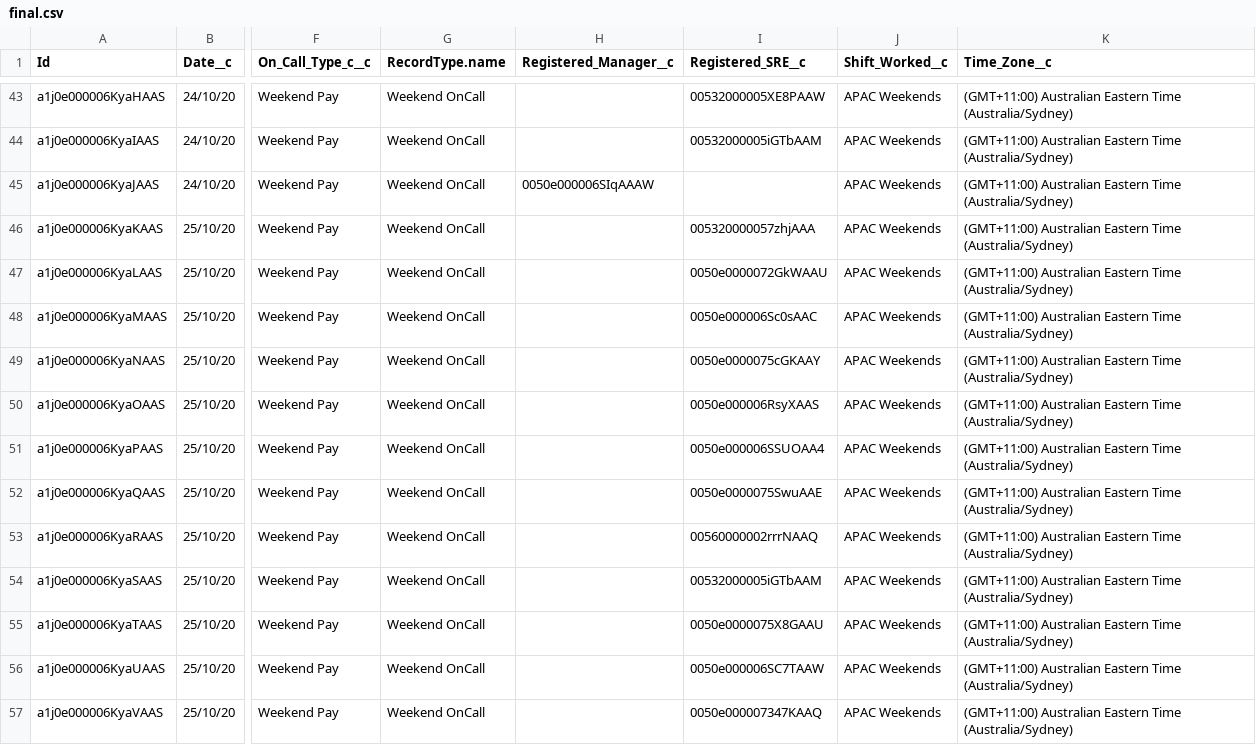
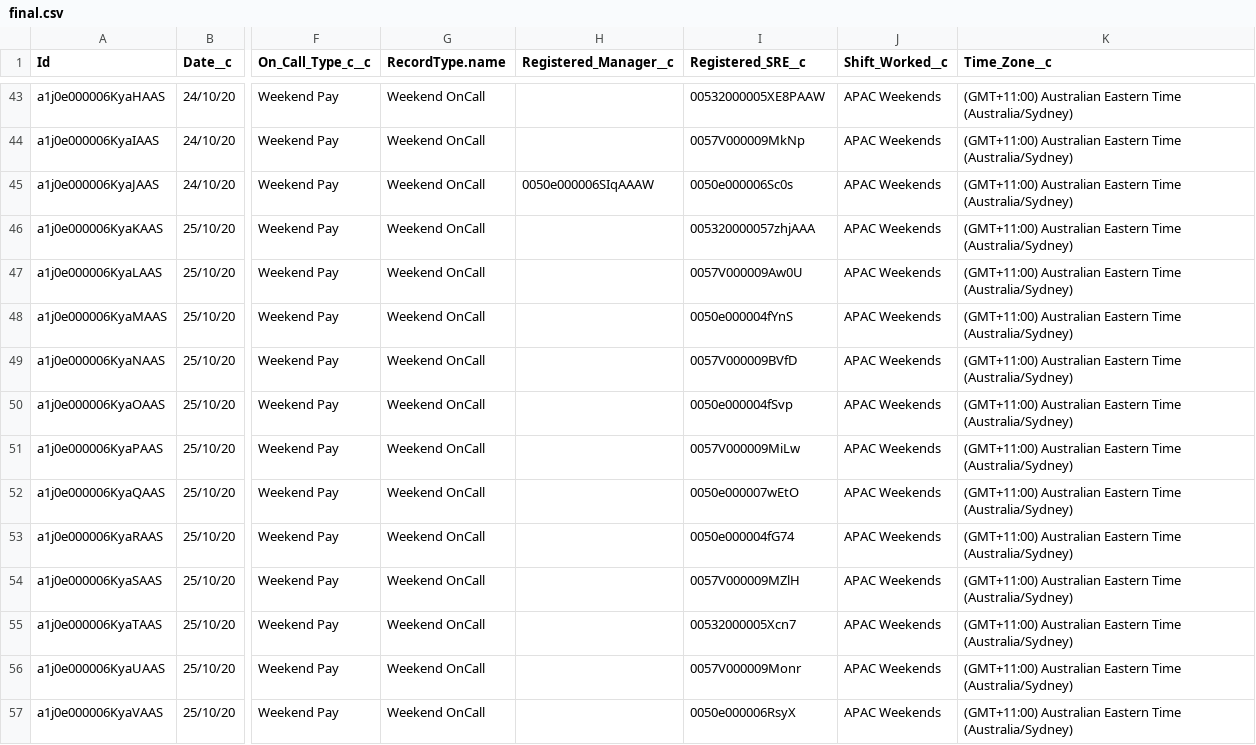
Before and after one commit to Jezla/weekend-scheduler, a CSV file: backend/final.csv, drawn as a sheet; only a part is shown, gaps mark what is left out; the diff covers the shown part only; the diff names each change by its address in the sheet, - before the commit and + after, or states it on an @@ line.

```diff
--- a/backend/final.csv
+++ b/backend/final.csv
-I44 (Registered_SRE__c): 00532000005iGTbAAM
+I44 (Registered_SRE__c): 0057V000009MkNp
-I45 (Registered_SRE__c): (empty)
+I45 (Registered_SRE__c): 0050e000006Sc0s
-I47 (Registered_SRE__c): 0050e0000072GkWAAU
+I47 (Registered_SRE__c): 0057V000009Aw0U
-I48 (Registered_SRE__c): 0050e000006Sc0sAAC
+I48 (Registered_SRE__c): 0050e000004fYnS
-I49 (Registered_SRE__c): 0050e0000075cGKAAY
+I49 (Registered_SRE__c): 0057V000009BVfD
-I50 (Registered_SRE__c): 0050e000006RsyXAAS
+I50 (Registered_SRE__c): 0050e000004fSvp
-I51 (Registered_SRE__c): 0050e000006SSUOAA4
+I51 (Registered_SRE__c): 0057V000009MiLw
-I52 (Registered_SRE__c): 0050e0000075SwuAAE
+I52 (Registered_SRE__c): 0050e000007wEtO
-I53 (Registered_SRE__c): 00560000002rrrNAAQ
+I53 (Registered_SRE__c): 0050e000004fG74
-I54 (Registered_SRE__c): 00532000005iGTbAAM
+I54 (Registered_SRE__c): 0057V000009MZlH
-I55 (Registered_SRE__c): 0050e0000075X8GAAU
+I55 (Registered_SRE__c): 00532000005Xcn7
-I56 (Registered_SRE__c): 0050e000006SC7TAAW
+I56 (Registered_SRE__c): 0057V000009Monr
-I57 (Registered_SRE__c): 0050e000007347KAAQ
+I57 (Registered_SRE__c): 0050e000006RsyX
```
Also changed, not shown: 62 edited cells elsewhere in this file, 2 other files.
